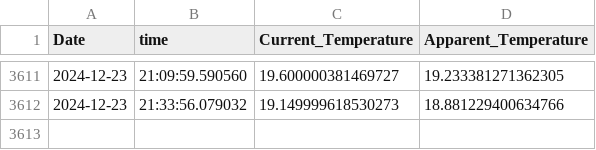
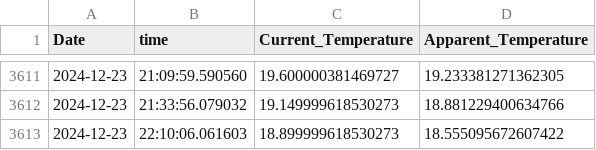
Before and after one commit to vanshaj248/DataScience-and-AI-ML, a CSV file: DataScience and AI ML/Data Collection and Storage/Api_Learn/API Data Collection and Analysis/weatherdata.csv, drawn as a sheet; only a part is shown, gaps mark what is left out.

```diff
--- a/DataScience and AI ML/Data Collection and Storage/Api_Learn/API Data Collection and Analysis/weatherdata.csv
+++ b/DataScience and AI ML/Data Collection and Storage/Api_Learn/API Data Collection and Analysis/weatherdata.csv
@@ -3612 +3612,2 @@ Date,time,Current_Temperature,Apparent_Temperature
 2024-12-23,21:33:56.079032,19.149999618530273,18.881229400634766
+2024-12-23,22:10:06.061603,18.899999618530273,18.555095672607422
```
